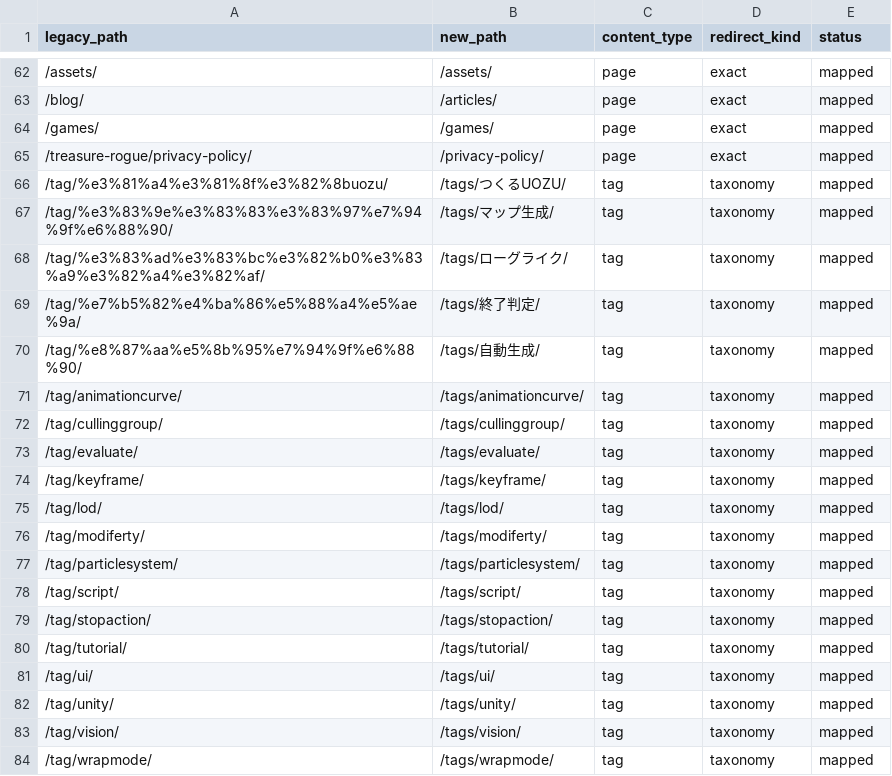
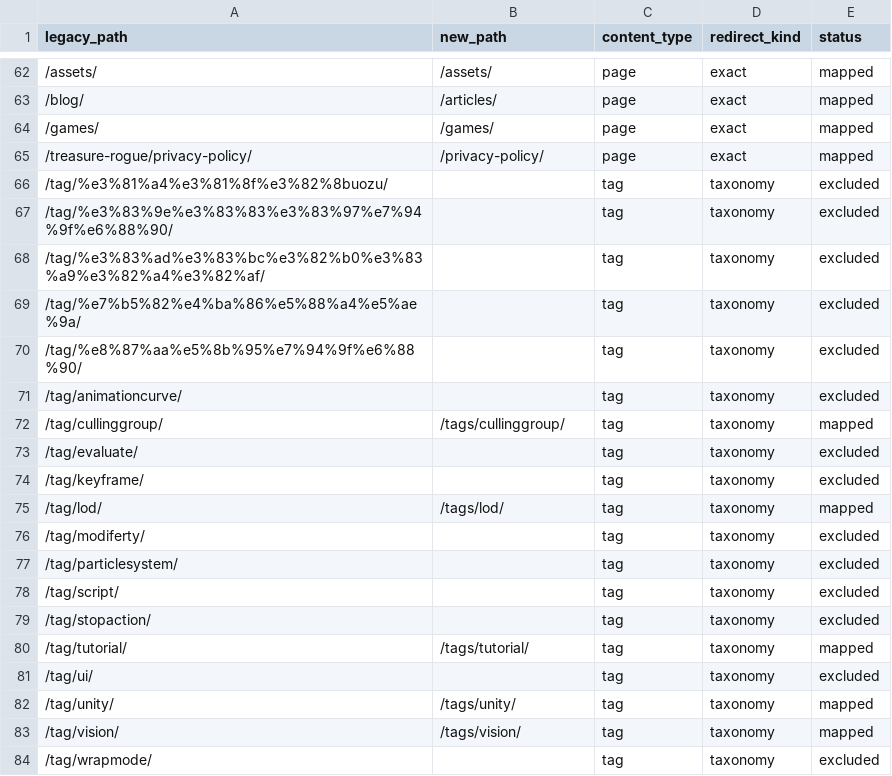
Before and after one commit to mackysoft/mackysoft.net, a CSV file: docs/migration/url-map.csv, drawn as a sheet; only a part is shown, gaps mark what is left out; the diff covers the shown part only.

Commit message:
feat(content): hide non-brand articles from the site
Mark weaker legacy posts as draft during WordPress import, exclude their legacy redirects, and keep draft article routes returning 404 in the generated site.

```diff
--- a/docs/migration/url-map.csv
+++ b/docs/migration/url-map.csv
@@ -65,20 +65,20 @@ legacy_path,new_path,content_type,redirect_kind,status
 /treasure-rogue/privacy-policy/,/privacy-policy/,page,exact,mapped
-/tag/%e3%81%a4%e3%81%8f%e3%82%8buozu/,/tags/つくるUOZU/,tag,taxonomy,mapped
-/tag/%e3%83%9e%e3%83%83%e3%83%97%e7%94%9f%e6%88%90/,/tags/マップ生成/,tag,taxonomy,mapped
-/tag/%e3%83%ad%e3%83%bc%e3%82%b0%e3%83%a9%e3%82%a4%e3%82%af/,/tags/ローグライク/,tag,taxonomy,mapped
-/tag/%e7%b5%82%e4%ba%86%e5%88%a4%e5%ae%9a/,/tags/終了判定/,tag,taxonomy,mapped
-/tag/%e8%87%aa%e5%8b%95%e7%94%9f%e6%88%90/,/tags/自動生成/,tag,taxonomy,mapped
-/tag/animationcurve/,/tags/animationcurve/,tag,taxonomy,mapped
+/tag/%e3%81%a4%e3%81%8f%e3%82%8buozu/,,tag,taxonomy,excluded
+/tag/%e3%83%9e%e3%83%83%e3%83%97%e7%94%9f%e6%88%90/,,tag,taxonomy,excluded
+/tag/%e3%83%ad%e3%83%bc%e3%82%b0%e3%83%a9%e3%82%a4%e3%82%af/,,tag,taxonomy,excluded
+/tag/%e7%b5%82%e4%ba%86%e5%88%a4%e5%ae%9a/,,tag,taxonomy,excluded
+/tag/%e8%87%aa%e5%8b%95%e7%94%9f%e6%88%90/,,tag,taxonomy,excluded
+/tag/animationcurve/,,tag,taxonomy,excluded
 /tag/cullinggroup/,/tags/cullinggroup/,tag,taxonomy,mapped
-/tag/evaluate/,/tags/evaluate/,tag,taxonomy,mapped
-/tag/keyframe/,/tags/keyframe/,tag,taxonomy,mapped
+/tag/evaluate/,,tag,taxonomy,excluded
+/tag/keyframe/,,tag,taxonomy,excluded
 /tag/lod/,/tags/lod/,tag,taxonomy,mapped
-/tag/modiferty/,/tags/modiferty/,tag,taxonomy,mapped
-/tag/particlesystem/,/tags/particlesystem/,tag,taxonomy,mapped
-/tag/script/,/tags/script/,tag,taxonomy,mapped
-/tag/stopaction/,/tags/stopaction/,tag,taxonomy,mapped
+/tag/modiferty/,,tag,taxonomy,excluded
+/tag/particlesystem/,,tag,taxonomy,excluded
+/tag/script/,,tag,taxonomy,excluded
+/tag/stopaction/,,tag,taxonomy,excluded
 /tag/tutorial/,/tags/tutorial/,tag,taxonomy,mapped
-/tag/ui/,/tags/ui/,tag,taxonomy,mapped
+/tag/ui/,,tag,taxonomy,excluded
 /tag/unity/,/tags/unity/,tag,taxonomy,mapped
 /tag/vision/,/tags/vision/,tag,taxonomy,mapped
-/tag/wrapmode/,/tags/wrapmode/,tag,taxonomy,mapped
+/tag/wrapmode/,,tag,taxonomy,excluded
```
Also changed, not shown: 68 edited cells elsewhere in this file, 27 other files.
